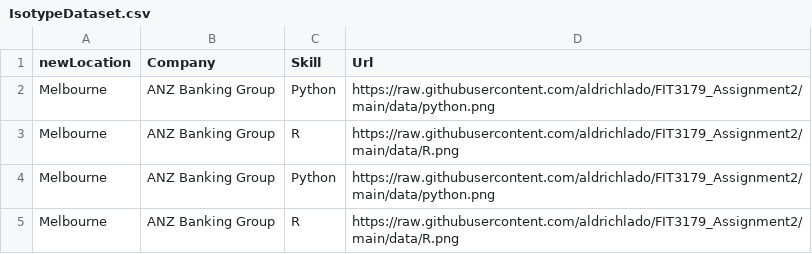
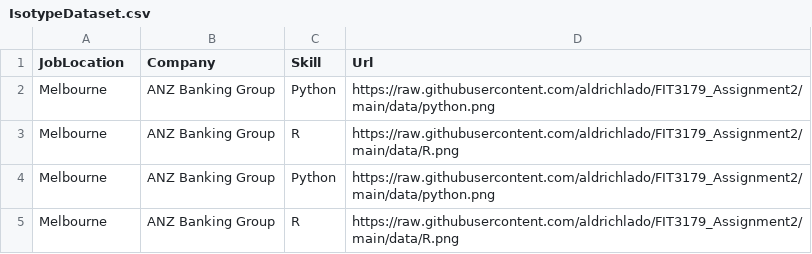
Before and after one commit to aldrichlado/FIT3179_Assignment2, a CSV file: data/IsotypeDataset.csv, drawn as a sheet; only a part is shown.

Commit message:
Update IsotypeDataset.csv

```diff
--- a/data/IsotypeDataset.csv
+++ b/data/IsotypeDataset.csv
@@ -1,2 +1,2 @@
-"newLocation","Company","Skill","Url"
+"JobLocation","Company","Skill","Url"
 "Melbourne","ANZ Banking Group","Python","https://raw.githubusercontent.com/aldrichlado/FIT3179_Assignment2/main/data/python.png"
```
